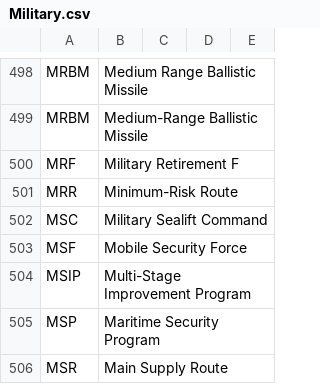
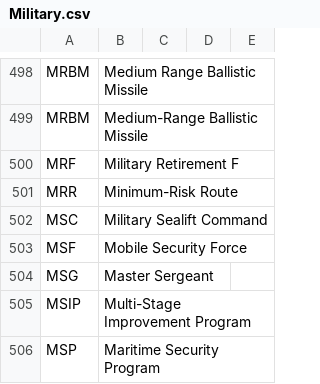
Before and after one commit to fleschutz/talk2windows, a CSV file: data/abbr/Military.csv, drawn as a sheet; only a part is shown, gaps mark what is left out; the shorter side is filled out with more unchanged rows.

```diff
--- a/data/abbr/Military.csv
+++ b/data/abbr/Military.csv
@@ -503,2 +503,3 @@ MSC,Military Sealift Command
 MSF,Mobile Security Force
+MSG,Master Sergeant
 MSIP,Multi-Stage Improvement Program
```
Also changed, not shown: data/abbr/Music.csv, data/abbr/Various.csv.
